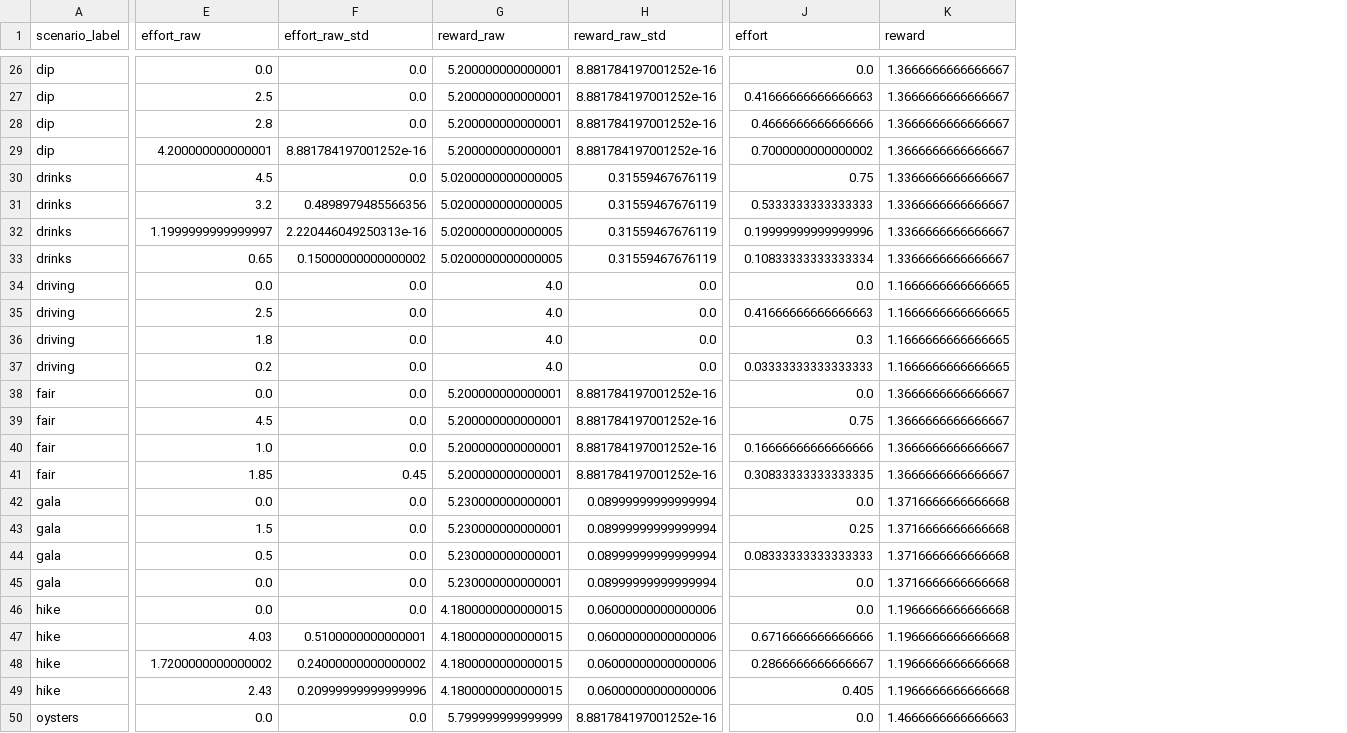
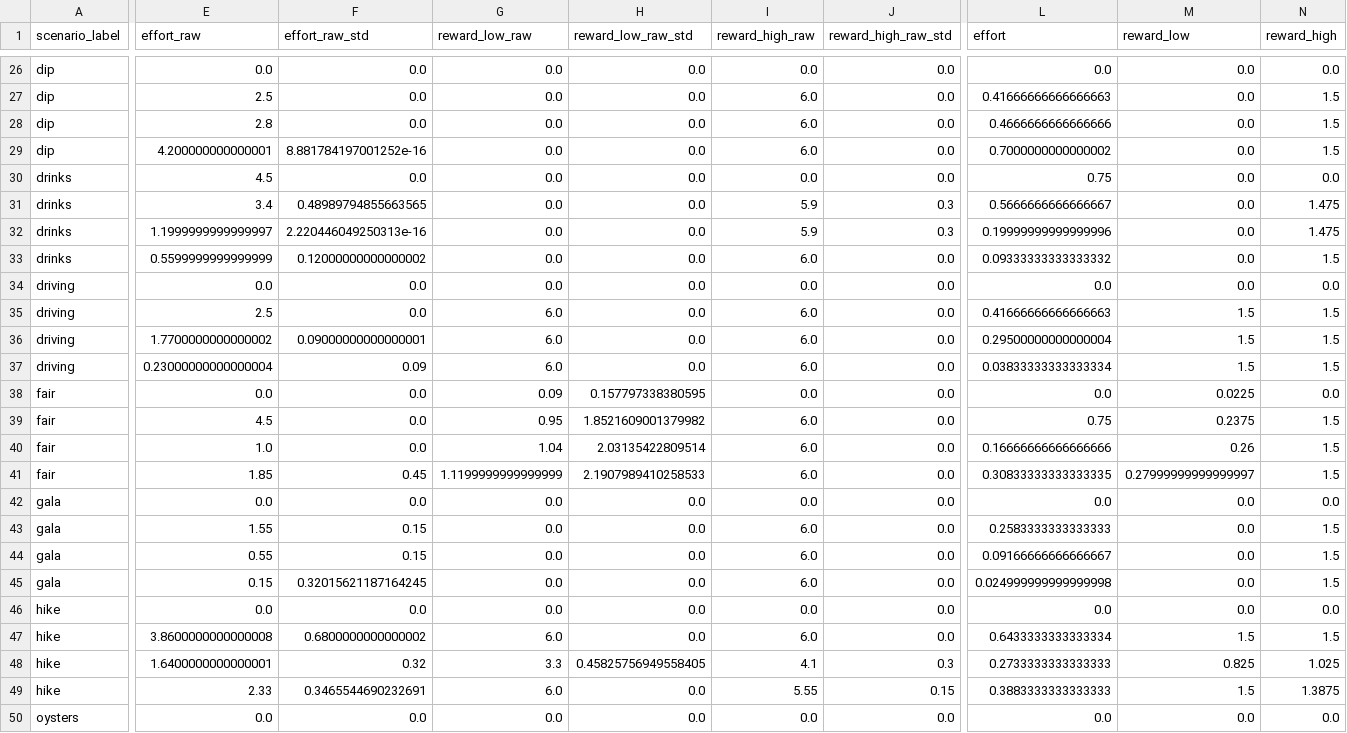
Before and after one commit to aliciamchen/sip, a CSV file: model/outputs/lm_scenario_params.csv, drawn as a sheet; only a part is shown, gaps mark what is left out; removed rows and columns are numbered as before the commit, all else as after; the diff covers the shown part only; the diff names each change by its address in the sheet, - before the commit and + after, or states it on an @@ line.

```diff
--- a/model/outputs/lm_scenario_params.csv
+++ b/model/outputs/lm_scenario_params.csv
-column G (reward_raw), rows 26-50: 5.200000000000001 | 5.200000000000001 | 5.200000000000001 | 5.200000000000001 | 5.0200000000000005 | 5.0200000000000005 | 5.0200000000000005 | 5.0200000000000005 | 4.0 | 4.0 | 4.0 | 4.0 | 5.200000000000001 | 5.200000000000001 | 5.200000000000001 | 5.200000000000001 | 5.230000000000001 | 5.230000000000001 | 5.230000000000001 | 5.230000000000001 | 4.1800000000000015 | 4.1800000000000015 | 4.1800000000000015 | 4.1800000000000015 | 5.799999999999999
-column H (reward_raw_std), rows 26-50: 8.881784197001252e-16 | 8.881784197001252e-16 | 8.881784197001252e-16 | 8.881784197001252e-16 | 0.31559467676119 | 0.31559467676119 | 0.31559467676119 | 0.31559467676119 | 0.0 | 0.0 | 0.0 | 0.0 | 8.881784197001252e-16 | 8.881784197001252e-16 | 8.881784197001252e-16 | 8.881784197001252e-16 | 0.08999999999999994 | 0.08999999999999994 | 0.08999999999999994 | 0.08999999999999994 | 0.06000000000000006 | 0.06000000000000006 | 0.06000000000000006 | 0.06000000000000006 | 8.881784197001252e-16
+column G (reward_low_raw), rows 26-50: 0.0 | 0.0 | 0.0 | 0.0 | 0.0 | 0.0 | 0.0 | 0.0 | 0.0 | 6.0 | 6.0 | 6.0 | 0.09 | 0.95 | 1.04 | 1.1199999999999999 | 0.0 | 0.0 | 0.0 | 0.0 | 0.0 | 6.0 | 3.3 | 6.0 | 0.0
+column H (reward_low_raw_std), rows 26-50: 0.0 | 0.0 | 0.0 | 0.0 | 0.0 | 0.0 | 0.0 | 0.0 | 0.0 | 0.0 | 0.0 | 0.0 | 0.157797338380595 | 1.8521609001379982 | 2.03135422809514 | 2.1907989410258533 | 0.0 | 0.0 | 0.0 | 0.0 | 0.0 | 0.0 | 0.45825756949558405 | 0.0 | 0.0
+column I (reward_high_raw), rows 26-50: 0.0 | 6.0 | 6.0 | 6.0 | 0.0 | 5.9 | 5.9 | 6.0 | 0.0 | 6.0 | 6.0 | 6.0 | 0.0 | 6.0 | 6.0 | 6.0 | 0.0 | 6.0 | 6.0 | 6.0 | 0.0 | 6.0 | 4.1 | 5.55 | 0.0
+column J (reward_high_raw_std), rows 26-50: 0.0 | 0.0 | 0.0 | 0.0 | 0.0 | 0.3 | 0.3 | 0.0 | 0.0 | 0.0 | 0.0 | 0.0 | 0.0 | 0.0 | 0.0 | 0.0 | 0.0 | 0.0 | 0.0 | 0.0 | 0.0 | 0.0 | 0.3 | 0.15 | 0.0
-column K (reward), rows 26-50: 1.3666666666666667 | 1.3666666666666667 | 1.3666666666666667 | 1.3666666666666667 | 1.3366666666666667 | 1.3366666666666667 | 1.3366666666666667 | 1.3366666666666667 | 1.1666666666666665 | 1.1666666666666665 | 1.1666666666666665 | 1.1666666666666665 | 1.3666666666666667 | 1.3666666666666667 | 1.3666666666666667 | 1.3666666666666667 | 1.3716666666666668 | 1.3716666666666668 | 1.3716666666666668 | 1.3716666666666668 | 1.1966666666666668 | 1.1966666666666668 | 1.1966666666666668 | 1.1966666666666668 | 1.4666666666666663
+column M (reward_low), rows 26-50: 0.0 | 0.0 | 0.0 | 0.0 | 0.0 | 0.0 | 0.0 | 0.0 | 0.0 | 1.5 | 1.5 | 1.5 | 0.0225 | 0.2375 | 0.26 | 0.27999999999999997 | 0.0 | 0.0 | 0.0 | 0.0 | 0.0 | 1.5 | 0.825 | 1.5 | 0.0
+column N (reward_high), rows 26-50: 0.0 | 1.5 | 1.5 | 1.5 | 0.0 | 1.475 | 1.475 | 1.5 | 0.0 | 1.5 | 1.5 | 1.5 | 0.0 | 1.5 | 1.5 | 1.5 | 0.0 | 1.5 | 1.5 | 1.5 | 0.0 | 1.5 | 1.025 | 1.3875 | 0.0
-E31 (effort_raw): 3.2
+E31 (effort_raw): 3.4
-F31 (effort_raw_std): 0.4898979485566356
+F31 (effort_raw_std): 0.48989794855663565
-L31 (effort): 0.5333333333333333
+L31 (effort): 0.5666666666666667
-E33 (effort_raw): 0.65
+E33 (effort_raw): 0.5599999999999999
-F33 (effort_raw_std): 0.15000000000000002
+F33 (effort_raw_std): 0.12000000000000002
-L33 (effort): 0.10833333333333334
+L33 (effort): 0.09333333333333332
-E36 (effort_raw): 1.8
+E36 (effort_raw): 1.7700000000000002
-F36 (effort_raw_std): 0.0
+F36 (effort_raw_std): 0.09000000000000001
-L36 (effort): 0.3
+L36 (effort): 0.29500000000000004
-E37 (effort_raw): 0.2
+E37 (effort_raw): 0.23000000000000004
-F37 (effort_raw_std): 0.0
+F37 (effort_raw_std): 0.09
-L37 (effort): 0.03333333333333333
+L37 (effort): 0.03833333333333334
-E43 (effort_raw): 1.5
+E43 (effort_raw): 1.55
-F43:F44 (effort_raw_std): 0.0
+F43:F44 (effort_raw_std): 0.15
-L43 (effort): 0.25
+L43 (effort): 0.2583333333333333
-E44 (effort_raw): 0.5
+E44 (effort_raw): 0.55
-L44 (effort): 0.08333333333333333
+L44 (effort): 0.09166666666666667
-E45 (effort_raw): 0.0
+E45 (effort_raw): 0.15
-F45 (effort_raw_std): 0.0
+F45 (effort_raw_std): 0.32015621187164245
-L45 (effort): 0.0
+L45 (effort): 0.024999999999999998
-E47 (effort_raw): 4.03
+E47 (effort_raw): 3.8600000000000008
-F47 (effort_raw_std): 0.5100000000000001
+F47 (effort_raw_std): 0.6800000000000002
-L47 (effort): 0.6716666666666666
+L47 (effort): 0.6433333333333334
-E48 (effort_raw): 1.7200000000000002
+E48 (effort_raw): 1.6400000000000001
-F48 (effort_raw_std): 0.24000000000000002
+F48 (effort_raw_std): 0.32
-L48 (effort): 0.2866666666666667
+L48 (effort): 0.2733333333333333
-E49 (effort_raw): 2.43
+E49 (effort_raw): 2.33
-F49 (effort_raw_std): 0.20999999999999996
+F49 (effort_raw_std): 0.3465544690232691
-L49 (effort): 0.405
+L49 (effort): 0.3883333333333333
```
Also changed, not shown: 1 added column and 83 edited cells elsewhere in this file, model/outputs/forward_planning_fit_results.csv, model/outputs/forward_planning_fits.csv, 10 other files.
